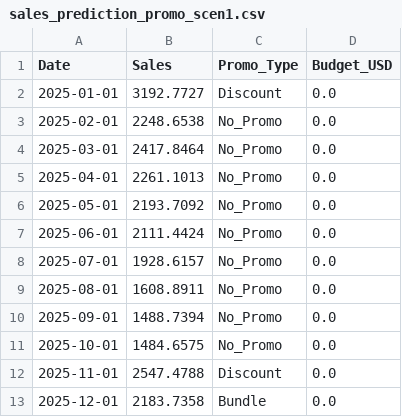
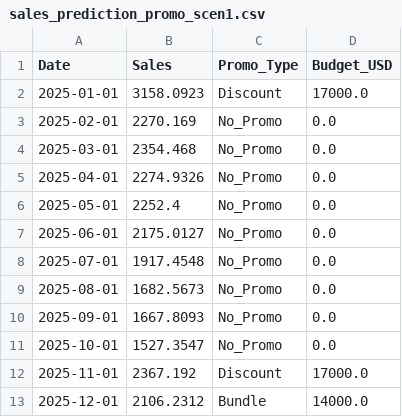
Before and after one commit to Minh-Nguyen-0401/Business-Analytics-Assignment, a CSV file: models/lstm_2025_evaluation/sales_prediction_promo_scen1.csv, drawn as a sheet.

```diff
--- a/models/lstm_2025_evaluation/sales_prediction_promo_scen1.csv
+++ b/models/lstm_2025_evaluation/sales_prediction_promo_scen1.csv
@@ -1,13 +1,13 @@
 Date,Sales,Promo_Type,Budget_USD
-2025-01-01,3192.7727,Discount,0.0
-2025-02-01,2248.6538,No_Promo,0.0
-2025-03-01,2417.8464,No_Promo,0.0
-2025-04-01,2261.1013,No_Promo,0.0
-2025-05-01,2193.7092,No_Promo,0.0
-2025-06-01,2111.4424,No_Promo,0.0
-2025-07-01,1928.6157,No_Promo,0.0
-2025-08-01,1608.8911,No_Promo,0.0
-2025-09-01,1488.7394,No_Promo,0.0
-2025-10-01,1484.6575,No_Promo,0.0
-2025-11-01,2547.4788,Discount,0.0
-2025-12-01,2183.7358,Bundle,0.0
+2025-01-01,3158.0923,Discount,17000.0
+2025-02-01,2270.169,No_Promo,0.0
+2025-03-01,2354.468,No_Promo,0.0
+2025-04-01,2274.9326,No_Promo,0.0
+2025-05-01,2252.4,No_Promo,0.0
+2025-06-01,2175.0127,No_Promo,0.0
+2025-07-01,1917.4548,No_Promo,0.0
+2025-08-01,1682.5673,No_Promo,0.0
+2025-09-01,1667.8093,No_Promo,0.0
+2025-10-01,1527.3547,No_Promo,0.0
+2025-11-01,2367.192,Discount,17000.0
+2025-12-01,2106.2312,Bundle,14000.0
```
Also changed, not shown: models/lightgbm_evaluation/lightgbm_feature_importance.csv, models/lstm_2025_evaluation/sales_prediction_no_promo.csv, 37 other files.
